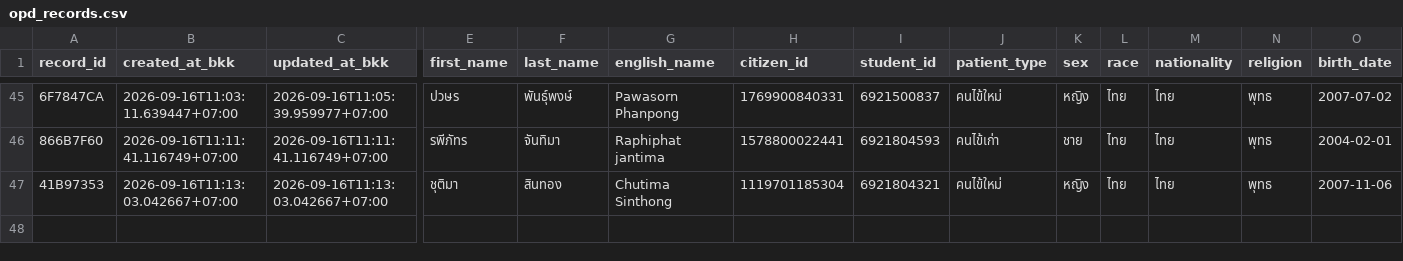
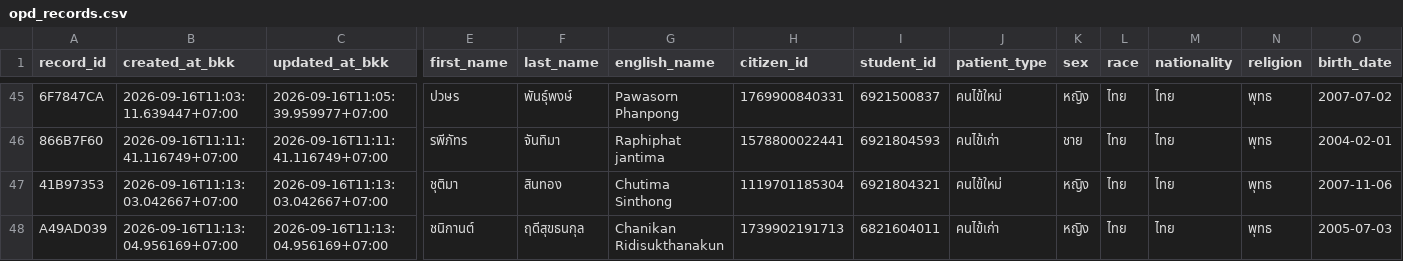
Before and after one commit to PythonianSt/OPD5, a CSV file: opd_records.csv, drawn as a sheet; only a part is shown, gaps mark what is left out; rows hold the shown columns only; the diff names each change by its address in the sheet, - before the commit and + after, or states it on an @@ line.

Commit message:
add OPD record A49AD039 2026-09-16T11:13:04.956169+07:00

```diff
--- a/opd_records.csv
+++ b/opd_records.csv
+row 48: A49AD039 | 2026-09-16T11:13:04.956169+07:00 | 2026-09-16T11:13:04.956169+07:00 | ชนิกานต์ | ฤดีสุขธนกุล | Chanikan Ridisukthanakun | 1739902191713 | 6821604011 | คนไข้เก่า | หญิง | ไทย | ไทย | พุทธ | 2005-07-03
```
